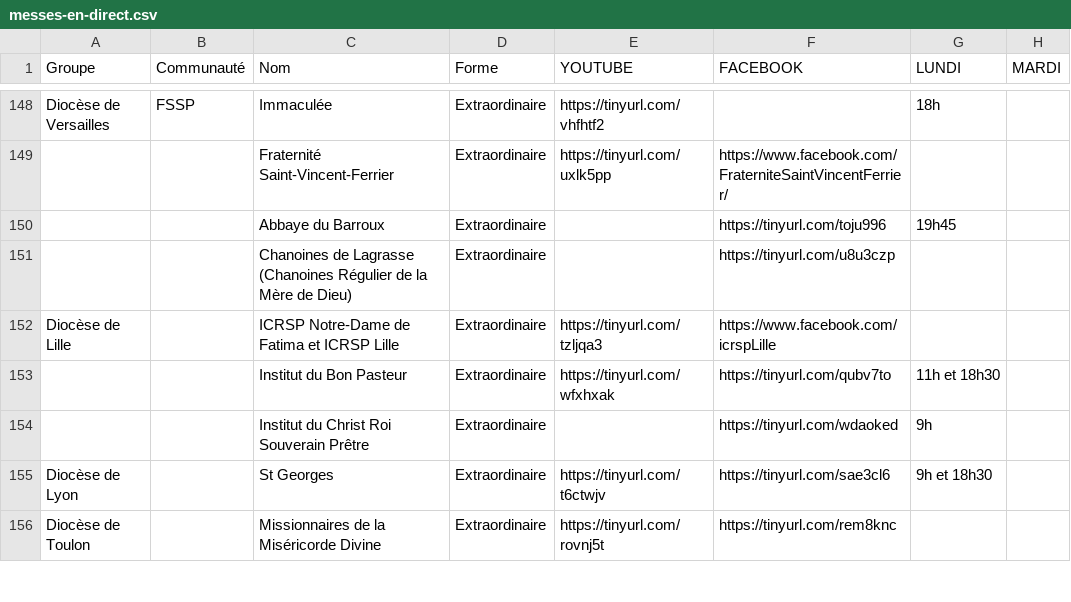
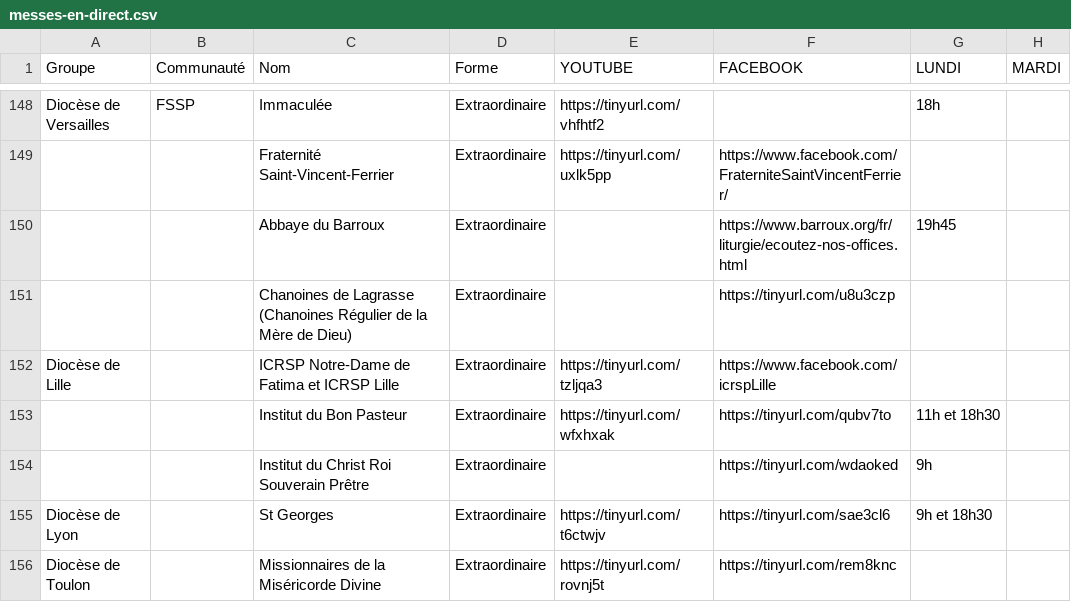
Before and after one commit to chretiens-en-confinement/website, a CSV file: src/data/messes-en-direct.csv, drawn as a sheet; only a part is shown, gaps mark what is left out; the diff names each change by its address in the sheet, - before the commit and + after, or states it on an @@ line.

Commit message:
Ajoute data Barroux

```diff
--- a/src/data/messes-en-direct.csv
+++ b/src/data/messes-en-direct.csv
-F150 (FACEBOOK): https://tinyurl.com/toju996
+F150 (FACEBOOK): https://www.barroux.org/fr/liturgie/ecoutez-nos-offices.html
```
Also changed, not shown: 1 other file.
